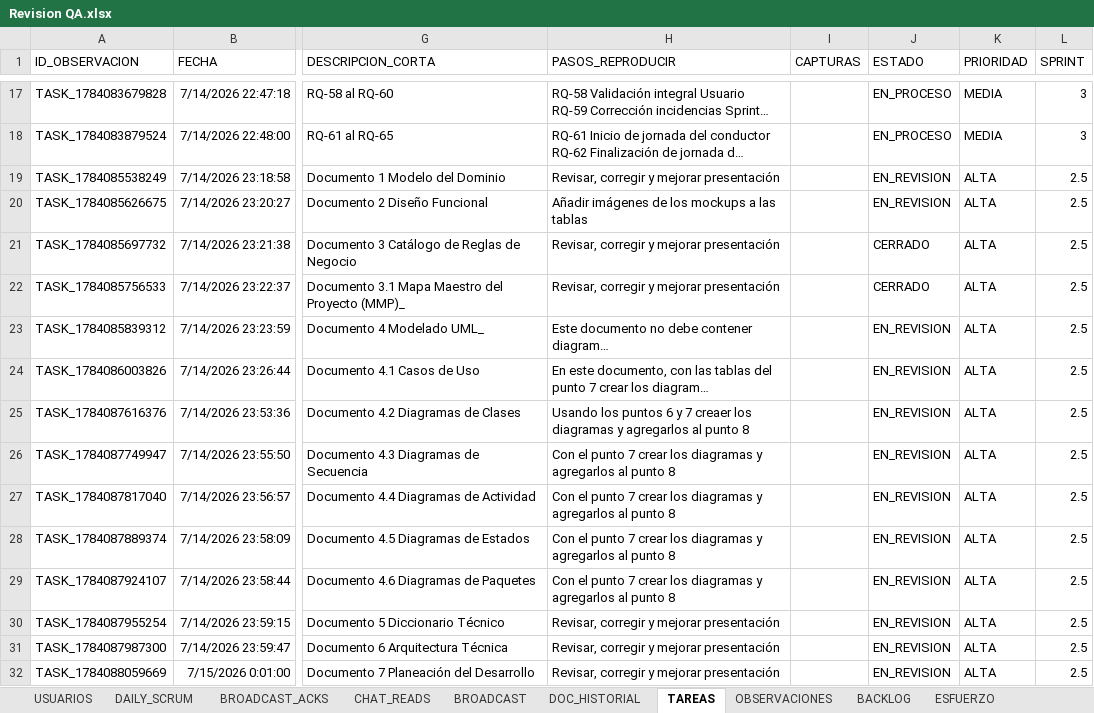
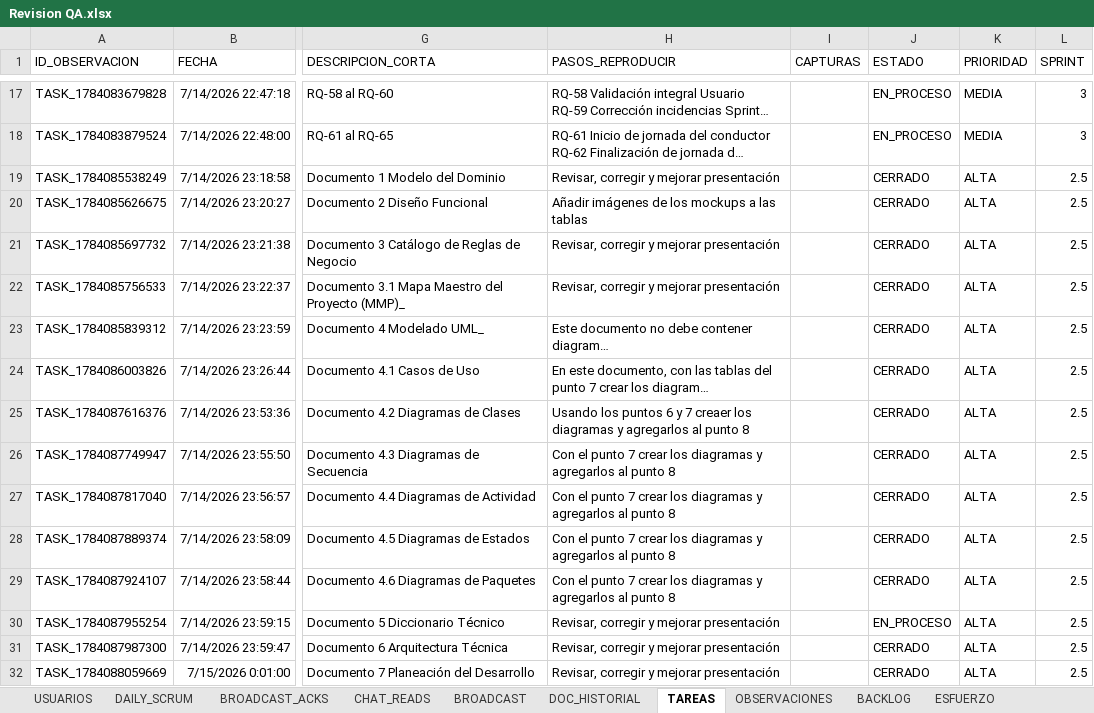
Before and after one commit to luissejas123/mi_ruta, an Excel workbook: docs/AsyncDaily/Revision QA.xlsx, sheet TAREAS, drawn as a sheet; only a part is shown, gaps mark what is left out; long unchanged cells end in …; values as stored, in another font and other column widths than the file's, no borders; charts and pictures not drawn; the diff covers the shown part only; the diff names each change by its address in the sheet, - before the commit and + after, or states it on an @@ line.

Commit message:
Asignacion a dev y analisis de avances

```diff
--- a/docs/AsyncDaily/Revision QA.xlsx (sheet TAREAS)
+++ b/docs/AsyncDaily/Revision QA.xlsx (sheet TAREAS)
-J19:J20 (ESTADO): EN_REVISION
+J19:J20 (ESTADO): CERRADO
-J23:J29 (ESTADO): EN_REVISION
+J23:J29 (ESTADO): CERRADO
-J30 (ESTADO): EN_REVISION
+J30 (ESTADO): EN_PROCESO
-J31:J32 (ESTADO): EN_REVISION
+J31:J32 (ESTADO): CERRADO
```
Also changed, not shown: 37 edited cells elsewhere in this sheet, sheet OBSERVACIONES, charts or pictures, 2 other files.
